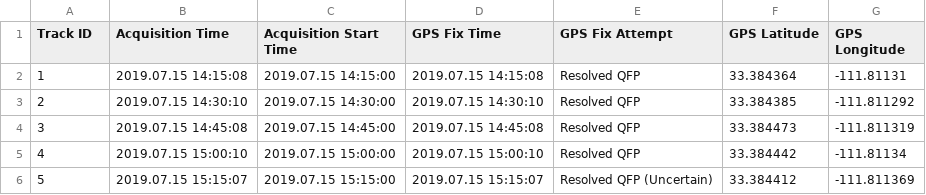
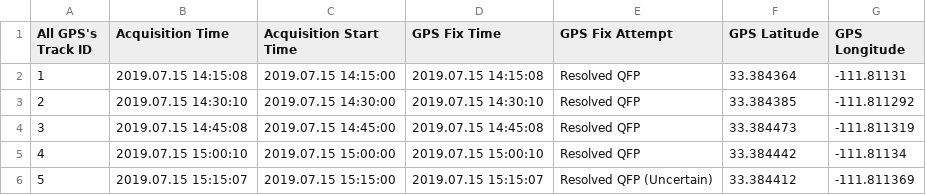
Before and after one commit to Juunicacio/scripts_rewrite_proj1, a CSV file: data_analysis/dataCleaningResults/allGpsDf_Tag_710333a_2021_Feb.csv, drawn as a sheet; only a part is shown.

```diff
--- a/data_analysis/dataCleaningResults/allGpsDf_Tag_710333a_2021_Feb.csv
+++ b/data_analysis/dataCleaningResults/allGpsDf_Tag_710333a_2021_Feb.csv
@@ -1,2 +1,2 @@
-Track ID,Acquisition Time,Acquisition Start Time,GPS Fix Time,GPS Fix Attempt,GPS Latitude,GPS Longitude
+All GPS's Track ID,Acquisition Time,Acquisition Start Time,GPS Fix Time,GPS Fix Attempt,GPS Latitude,GPS Longitude
 1,2019.07.15 14:15:08,2019.07.15 14:15:00,2019.07.15 14:15:08,Resolved QFP,33.384364,-111.81131
```
Also changed, not shown: 12 other files.
